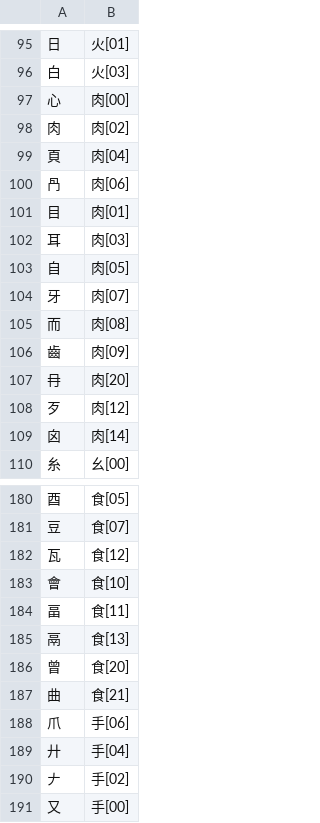
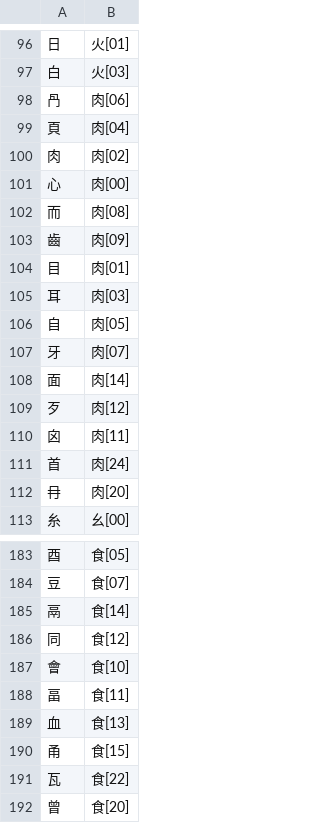
Before and after one commit to chenlin014/xingzheng, a TSV file: zg-scheme/siyuan/zg-code/leifen.tsv, drawn as a sheet; only a part is shown, gaps mark what is left out; the shorter side is filled out with more unchanged rows; the diff covers the shown part only.

```diff
--- a/zg-scheme/siyuan/zg-code/leifen.tsv
+++ b/zg-scheme/siyuan/zg-code/leifen.tsv
@@ -96,6 +97,8 @@
 白	火[03]
+冎	肉[06]
+頁	肉[04]
+肉	肉[02]
 心	肉[00]
-肉	肉[02]
-頁	肉[04]
-冎	肉[06]
+而	肉[08]
+齒	肉[09]
 目	肉[01]
@@ -104,7 +107,7 @@
 牙	肉[07]
-而	肉[08]
-齒	肉[09]
+面	肉[14]
+歹	肉[12]
+囟	肉[11]
+首	肉[24]
 冄	肉[20]
-歹	肉[12]
-囟	肉[14]
 糸	幺[00]
@@ -181,6 +184,9 @@
 豆	食[07]
-瓦	食[12]
+鬲	食[14]
+同	食[12]
 會	食[10]
 畐	食[11]
-鬲	食[13]
+血	食[13]
+甬	食[15]
+瓦	食[22]
 曾	食[20]
```
Also changed, not shown: 11 added rows, 2 removed rows and 3 moved rows elsewhere in this file, zg-scheme/siyuan/siyuan.tsv, 1 other file.
